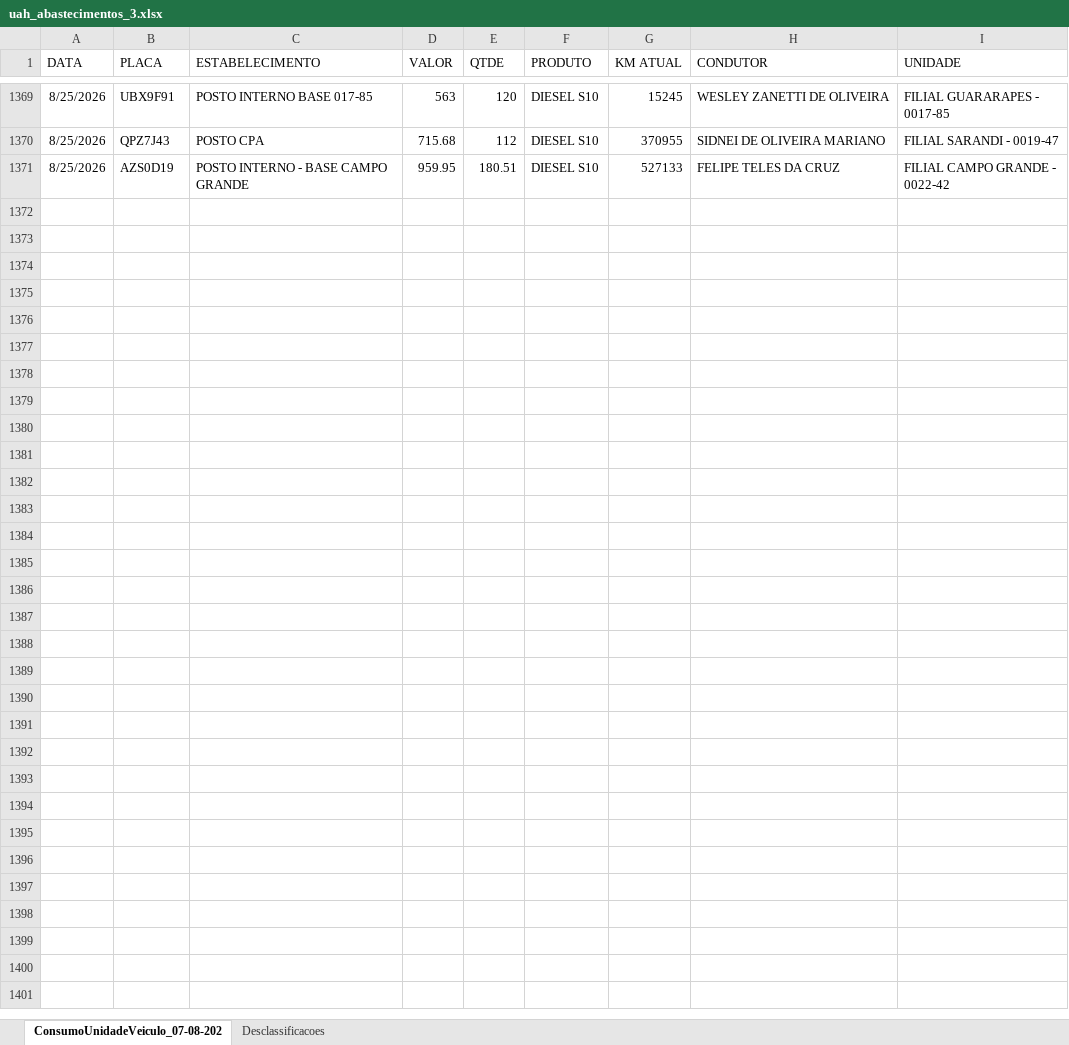
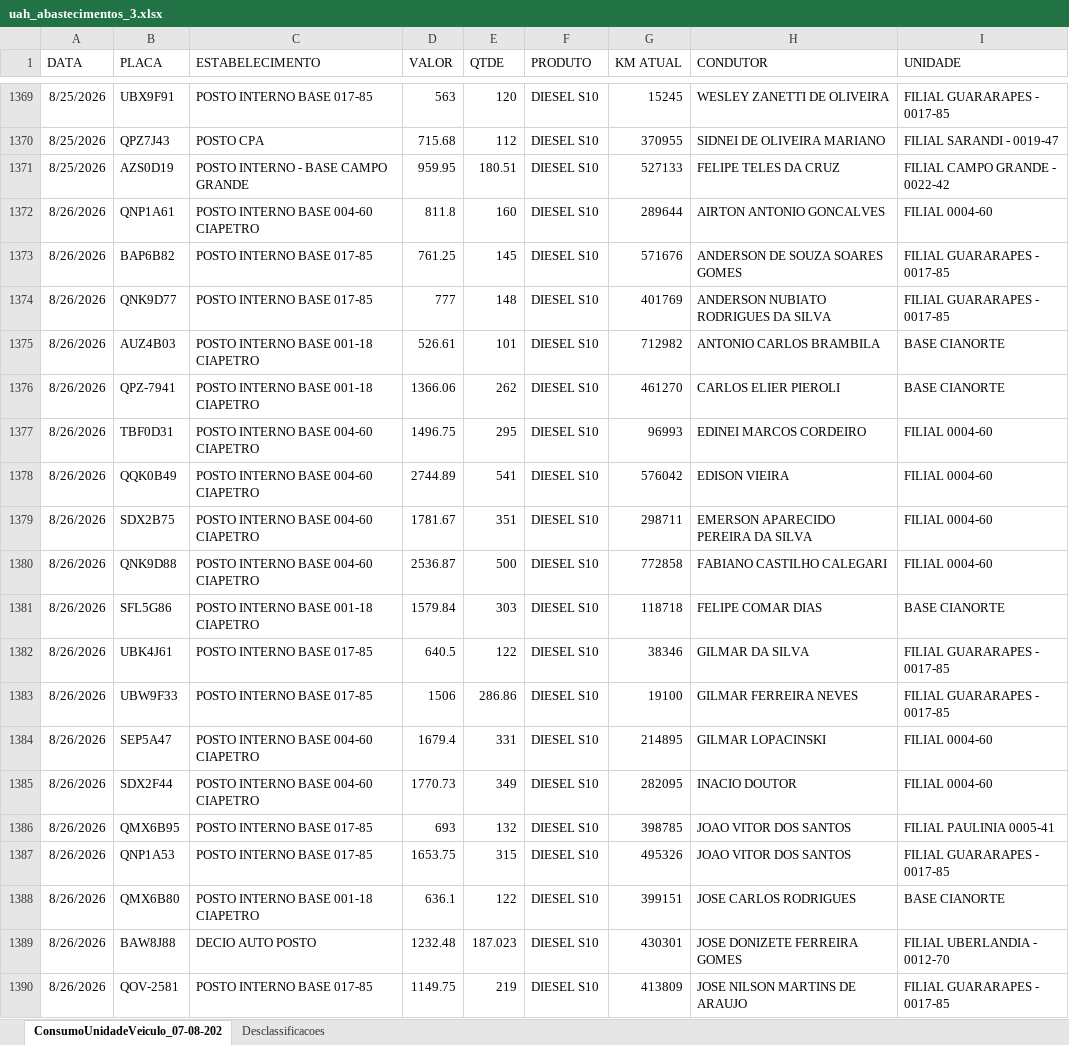
Before and after one commit to alexsilvaalves961-ship-it/dashboard-premiacao, an Excel workbook: uah_abastecimentos_3.xlsx, sheet ConsumoUnidadeVeiculo_07-08-202, drawn as a sheet; only a part is shown, gaps mark what is left out; values as stored, in another font and other column widths than the file's, no borders; the diff covers the shown part only; the diff names each change by its address in the sheet, - before the commit and + after, or states it on an @@ line.

Commit message:
Add files via upload

```diff
--- a/uah_abastecimentos_3.xlsx (sheet ConsumoUnidadeVeiculo_07-08-202)
+++ b/uah_abastecimentos_3.xlsx (sheet ConsumoUnidadeVeiculo_07-08-202)
+row 1372: 8/26/2026 | QNP1A61 | POSTO INTERNO BASE 004-60 CIAPETRO | 811.8 | 160 | DIESEL S10 | 289644 | AIRTON ANTONIO GONCALVES | FILIAL 0004-60
+row 1373: 8/26/2026 | BAP6B82 | POSTO INTERNO BASE 017-85 | 761.25 | 145 | DIESEL S10 | 571676 | ANDERSON DE SOUZA SOARES GOMES | FILIAL GUARARAPES - 0017-85
+row 1374: 8/26/2026 | QNK9D77 | POSTO INTERNO BASE 017-85 | 777 | 148 | DIESEL S10 | 401769 | ANDERSON NUBIATO RODRIGUES DA SILVA | FILIAL GUARARAPES - 0017-85
+row 1375: 8/26/2026 | AUZ4B03 | POSTO INTERNO BASE 001-18 CIAPETRO | 526.61 | 101 | DIESEL S10 | 712982 | ANTONIO CARLOS BRAMBILA | BASE CIANORTE
+row 1376: 8/26/2026 | QPZ-7941 | POSTO INTERNO BASE 001-18 CIAPETRO | 1366.06 | 262 | DIESEL S10 | 461270 | CARLOS ELIER PIEROLI | BASE CIANORTE
+row 1377: 8/26/2026 | TBF0D31 | POSTO INTERNO BASE 004-60 CIAPETRO | 1496.75 | 295 | DIESEL S10 | 96993 | EDINEI MARCOS CORDEIRO | FILIAL 0004-60
+row 1378: 8/26/2026 | QQK0B49 | POSTO INTERNO BASE 004-60 CIAPETRO | 2744.89 | 541 | DIESEL S10 | 576042 | EDISON VIEIRA | FILIAL 0004-60
+row 1379: 8/26/2026 | SDX2B75 | POSTO INTERNO BASE 004-60 CIAPETRO | 1781.67 | 351 | DIESEL S10 | 298711 | EMERSON APARECIDO PEREIRA DA SILVA | FILIAL 0004-60
+row 1380: 8/26/2026 | QNK9D88 | POSTO INTERNO BASE 004-60 CIAPETRO | 2536.87 | 500 | DIESEL S10 | 772858 | FABIANO CASTILHO CALEGARI | FILIAL 0004-60
+row 1381: 8/26/2026 | SFL5G86 | POSTO INTERNO BASE 001-18 CIAPETRO | 1579.84 | 303 | DIESEL S10 | 118718 | FELIPE COMAR DIAS | BASE CIANORTE
+row 1382: 8/26/2026 | UBK4J61 | POSTO INTERNO BASE 017-85 | 640.5 | 122 | DIESEL S10 | 38346 | GILMAR DA SILVA | FILIAL GUARARAPES - 0017-85
+row 1383: 8/26/2026 | UBW9F33 | POSTO INTERNO BASE 017-85 | 1506 | 286.86 | DIESEL S10 | 19100 | GILMAR FERREIRA NEVES | FILIAL GUARARAPES - 0017-85
+row 1384: 8/26/2026 | SEP5A47 | POSTO INTERNO BASE 004-60 CIAPETRO | 1679.4 | 331 | DIESEL S10 | 214895 | GILMAR LOPACINSKI | FILIAL 0004-60
+row 1385: 8/26/2026 | SDX2F44 | POSTO INTERNO BASE 004-60 CIAPETRO | 1770.73 | 349 | DIESEL S10 | 282095 | INACIO DOUTOR | FILIAL 0004-60
+row 1386: 8/26/2026 | QMX6B95 | POSTO INTERNO BASE 017-85 | 693 | 132 | DIESEL S10 | 398785 | JOAO VITOR DOS SANTOS | FILIAL PAULINIA 0005-41
+row 1387: 8/26/2026 | QNP1A53 | POSTO INTERNO BASE 017-85 | 1653.75 | 315 | DIESEL S10 | 495326 | JOAO VITOR DOS SANTOS | FILIAL GUARARAPES - 0017-85
+row 1388: 8/26/2026 | QMX6B80 | POSTO INTERNO BASE 001-18 CIAPETRO | 636.1 | 122 | DIESEL S10 | 399151 | JOSE CARLOS RODRIGUES | BASE CIANORTE
+row 1389: 8/26/2026 | BAW8J88 | DECIO AUTO POSTO | 1232.48 | 187.023 | DIESEL S10 | 430301 | JOSE DONIZETE FERREIRA GOMES | FILIAL UBERLANDIA - 0012-70
+row 1390: 8/26/2026 | QOV-2581 | POSTO INTERNO BASE 017-85 | 1149.75 | 219 | DIESEL S10 | 413809 | JOSE NILSON MARTINS DE ARAUJO | FILIAL GUARARAPES - 0017-85
```
Also changed, not shown: 18 added rows elsewhere in this sheet.
